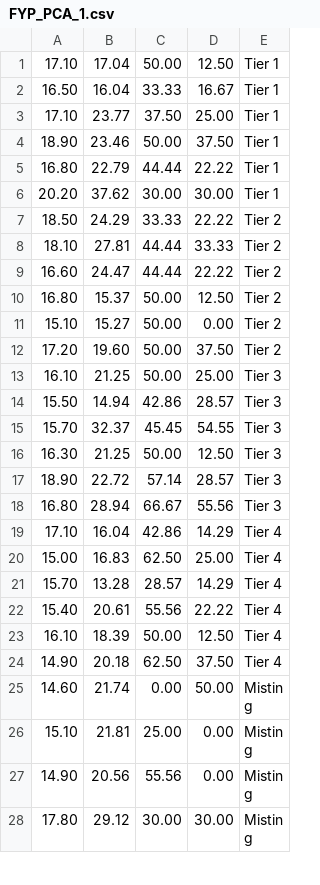
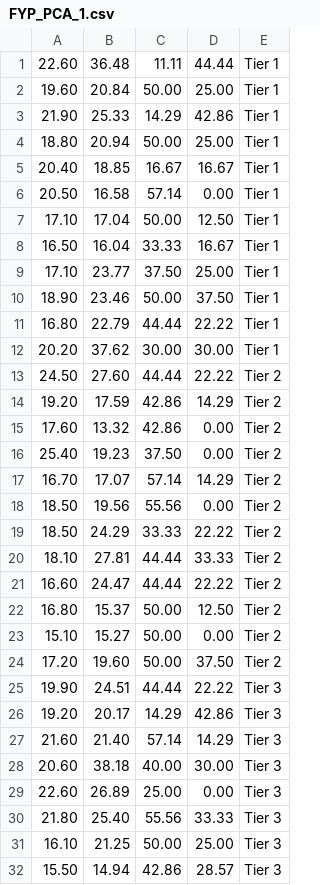
Before and after one commit to danielsng97/FYP_PCA, a CSV file: FYP_PCA_1.csv, drawn as a sheet; only a part is shown; the shorter side is filled out with more unchanged rows; the diff covers the shown part only; the diff names each change by its address in the sheet, - before the commit and + after, or states it on an @@ line.

Commit message:
Add files via upload

```diff
--- a/FYP_PCA_1.csv
+++ b/FYP_PCA_1.csv
+row 1: 22.60 | 36.48 | 11.11 | 44.44 | Tier 1
+row 2: 19.60 | 20.84 | 50.00 | 25.00 | Tier 1
+row 3: 21.90 | 25.33 | 14.29 | 42.86 | Tier 1
+row 4: 18.80 | 20.94 | 50.00 | 25.00 | Tier 1
+row 5: 20.40 | 18.85 | 16.67 | 16.67 | Tier 1
+row 6: 20.50 | 16.58 | 57.14 | 0.00 | Tier 1
+row 13: 24.50 | 27.60 | 44.44 | 22.22 | Tier 2
+row 14: 19.20 | 17.59 | 42.86 | 14.29 | Tier 2
+row 15: 17.60 | 13.32 | 42.86 | 0.00 | Tier 2
+row 16: 25.40 | 19.23 | 37.50 | 0.00 | Tier 2
+row 17: 16.70 | 17.07 | 57.14 | 14.29 | Tier 2
+row 18: 18.50 | 19.56 | 55.56 | 0.00 | Tier 2
+row 25: 19.90 | 24.51 | 44.44 | 22.22 | Tier 3
+row 26: 19.20 | 20.17 | 14.29 | 42.86 | Tier 3
+row 27: 21.60 | 21.40 | 57.14 | 14.29 | Tier 3
+row 28: 20.60 | 38.18 | 40.00 | 30.00 | Tier 3
+row 29: 22.60 | 26.89 | 25.00 | 0.00 | Tier 3
+row 30: 21.80 | 25.40 | 55.56 | 33.33 | Tier 3
```
Also changed, not shown: 6 added rows elsewhere in this file.
